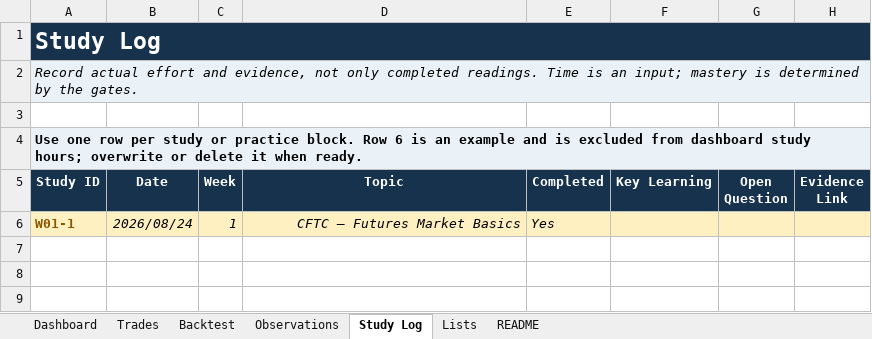
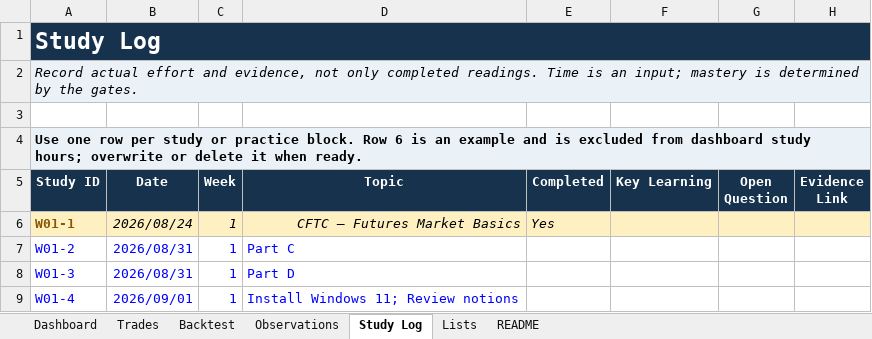
Before and after one commit to orheault/future-trading-academy, an Excel workbook: journal/trading-journal.xlsx, sheet Study Log, drawn as a sheet; values as stored, in another font and other column widths than the file's, no borders; conditional formats and table styles not drawn; the diff names each change by its address in the sheet, - before the commit and + after, or states it on an @@ line.

```diff
--- a/journal/trading-journal.xlsx (sheet Study Log)
+++ b/journal/trading-journal.xlsx (sheet Study Log)
+row 7: W01-2 | 2026/08/31 | 1 | Part C
+row 8: W01-3 | 2026/08/31 | 1 | Part D
+row 9: W01-4 | 2026/09/01 | 1 | Install Windows 11; Review notions
```
Also changed, not shown: sheet Dashboard, 2 other files.
